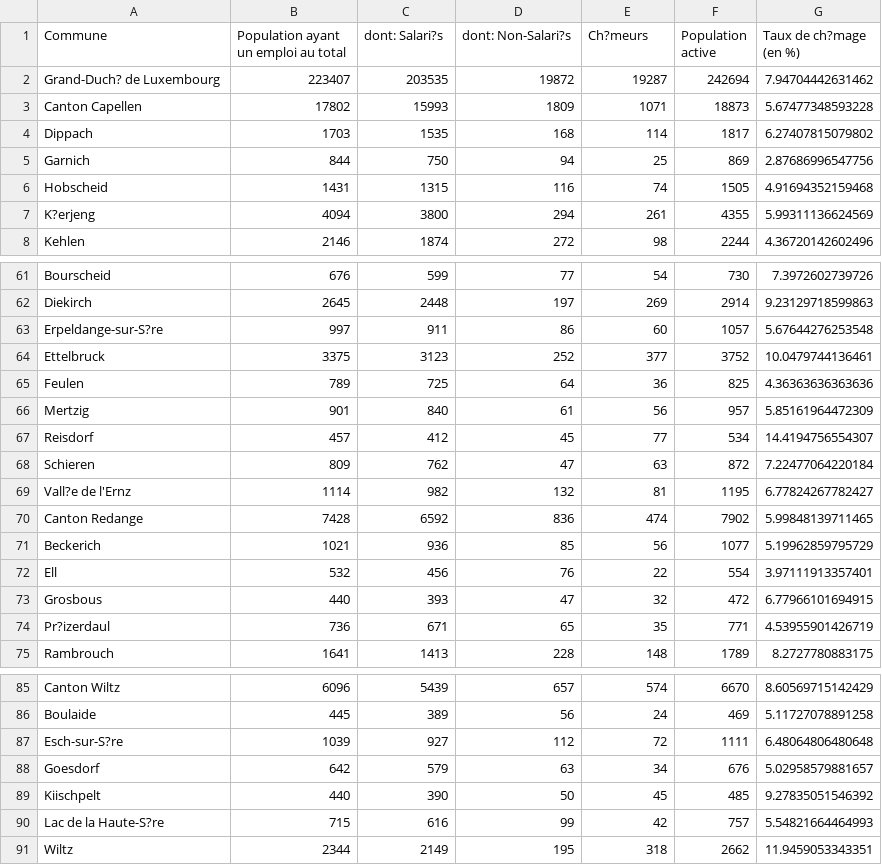
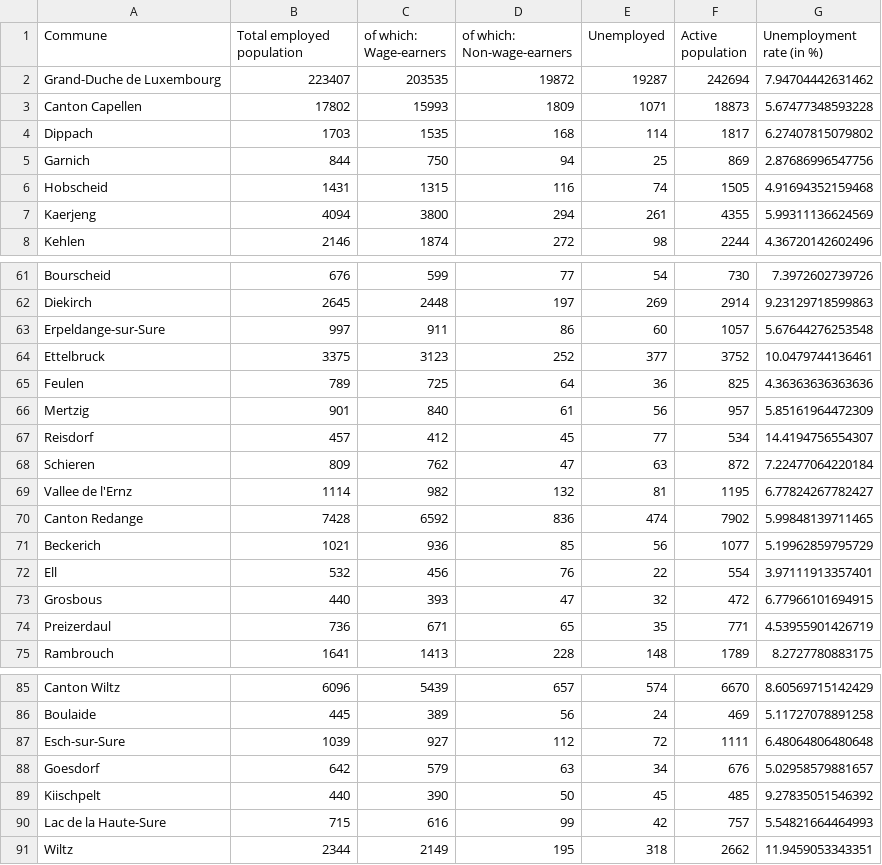
Before and after one commit to b-rodrigues/r_course, a CSV file: datasets/unemployment/unemp_2013.csv, drawn as a sheet; only a part is shown, gaps mark what is left out.

```diff
--- a/datasets/unemployment/unemp_2013.csv
+++ b/datasets/unemployment/unemp_2013.csv
@@ -1,3 +1,3 @@
-Commune,Population ayant un emploi au total,dont: Salari?s,dont: Non-Salari?s,Ch?meurs,Population active,Taux de ch?mage (en %)
-Grand-Duch? de Luxembourg,223407,203535,19872,19287,242694,7.94704442631462
+Commune,Total employed population,of which: Wage-earners,of which: Non-wage-earners,Unemployed,Active population,Unemployment rate (in %)
+Grand-Duche de Luxembourg,223407,203535,19872,19287,242694,7.94704442631462
 Canton Capellen,17802,15993,1809,1071,18873,5.67477348593228
@@ -6,3 +6,3 @@ Garnich,844,750,94,25,869,2.87686996547756
 Hobscheid,1431,1315,116,74,1505,4.91694352159468
-K?erjeng,4094,3800,294,261,4355,5.99311136624569
+Kaerjeng,4094,3800,294,261,4355,5.99311136624569
 Kehlen,2146,1874,272,98,2244,4.36720142602496
@@ -62,3 +62,3 @@ Bourscheid,676,599,77,54,730,7.3972602739726
 Diekirch,2645,2448,197,269,2914,9.23129718599863
-Erpeldange-sur-S?re,997,911,86,60,1057,5.67644276253548
+Erpeldange-sur-Sure,997,911,86,60,1057,5.67644276253548
 Ettelbruck,3375,3123,252,377,3752,10.0479744136461
@@ -68,3 +68,3 @@ Reisdorf,457,412,45,77,534,14.4194756554307
 Schieren,809,762,47,63,872,7.22477064220184
-Vall?e de l'Ernz,1114,982,132,81,1195,6.77824267782427
+Vallee de l'Ernz,1114,982,132,81,1195,6.77824267782427
 Canton Redange,7428,6592,836,474,7902,5.99848139711465
@@ -73,3 +73,3 @@ Ell,532,456,76,22,554,3.97111913357401
 Grosbous,440,393,47,32,472,6.77966101694915
-Pr?izerdaul,736,671,65,35,771,4.53955901426719
+Preizerdaul,736,671,65,35,771,4.53955901426719
 Rambrouch,1641,1413,228,148,1789,8.2727780883175
@@ -86,6 +86,6 @@ Canton Wiltz,6096,5439,657,574,6670,8.60569715142429
 Boulaide,445,389,56,24,469,5.11727078891258
-Esch-sur-S?re,1039,927,112,72,1111,6.48064806480648
+Esch-sur-Sure,1039,927,112,72,1111,6.48064806480648
 Goesdorf,642,579,63,34,676,5.02958579881657
 Kiischpelt,440,390,50,45,485,9.27835051546392
-Lac de la Haute-S?re,715,616,99,42,757,5.54821664464993
+Lac de la Haute-Sure,715,616,99,42,757,5.54821664464993
 Wiltz,2344,2149,195,318,2662,11.9459053343351
```
Also changed, not shown: datasets/unemployment/unemp_2014.csv, datasets/unemployment/unemp_2015.csv, 15 other files.
